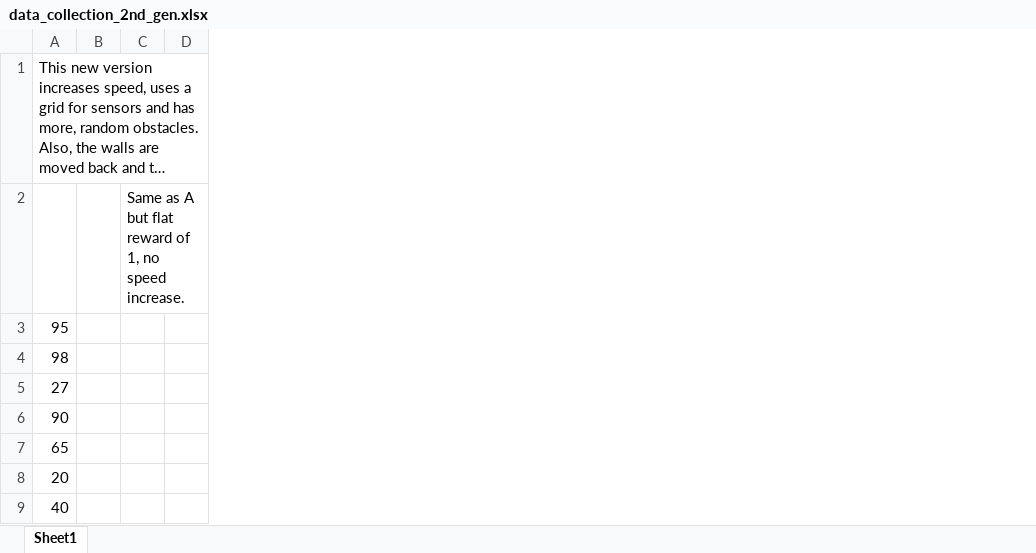
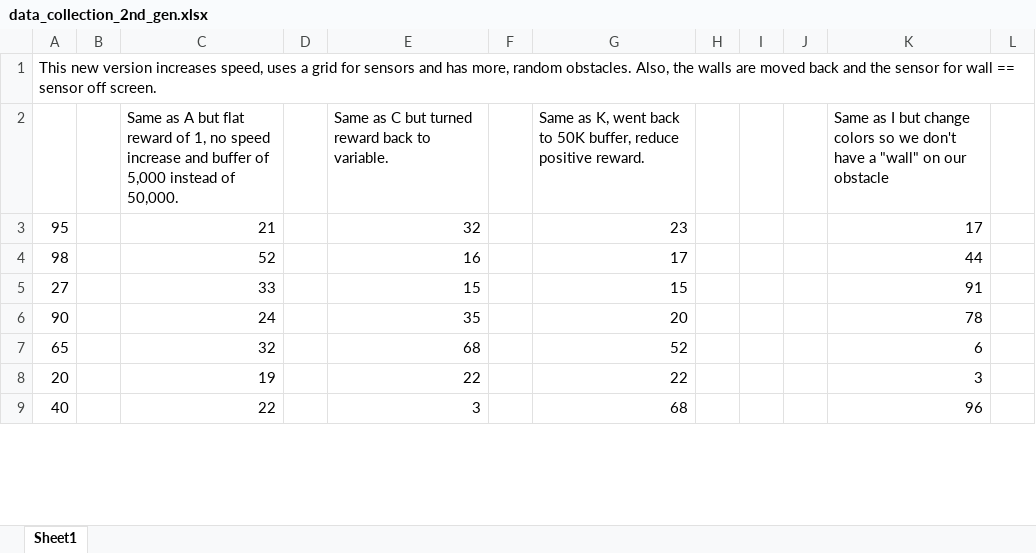
Before and after one commit to harvitronix/reinforcement-learning-car, an Excel workbook: results/data_collection_2nd_gen.xlsx, sheet Sheet1, drawn as a sheet; only a part is shown; long unchanged cells end in …; values as stored, in another font and other column widths than the file's, no borders; charts and pictures not drawn; removed rows and columns are numbered as before the commit, all else as after; the diff names each change by its address in the sheet, - before the commit and + after, or states it on an @@ line.

```diff
--- a/results/data_collection_2nd_gen.xlsx (sheet Sheet1)
+++ b/results/data_collection_2nd_gen.xlsx (sheet Sheet1)
-column C, row 2: Same as A but flat reward of 1, no speed increase.
-column D, empty
+column C, rows 2-9: Same as A but flat reward of 1, no speed increase and buffer of 5,000 instead of 50,000. | 21 | 52 | 33 | 24 | 32 | 19 | 22
+column D, empty
+column E, rows 2-9: Same as C but turned reward back to variable. | 32 | 16 | 15 | 35 | 68 | 22 | 3
+column F, empty
+column G, rows 2-9: Same as K, went back to 50K buffer, reduce positive reward. | 23 | 17 | 15 | 20 | 52 | 22 | 68
+column H, empty
+column I, empty
+column J, empty
+column K, rows 2-9: Same as I but change colors so we don't have a "wall" on our obstacle | 17 | 44 | 91 | 78 | 6 | 3 | 96
+column L, empty
```
Also changed, not shown: charts or pictures, 9 other files.
